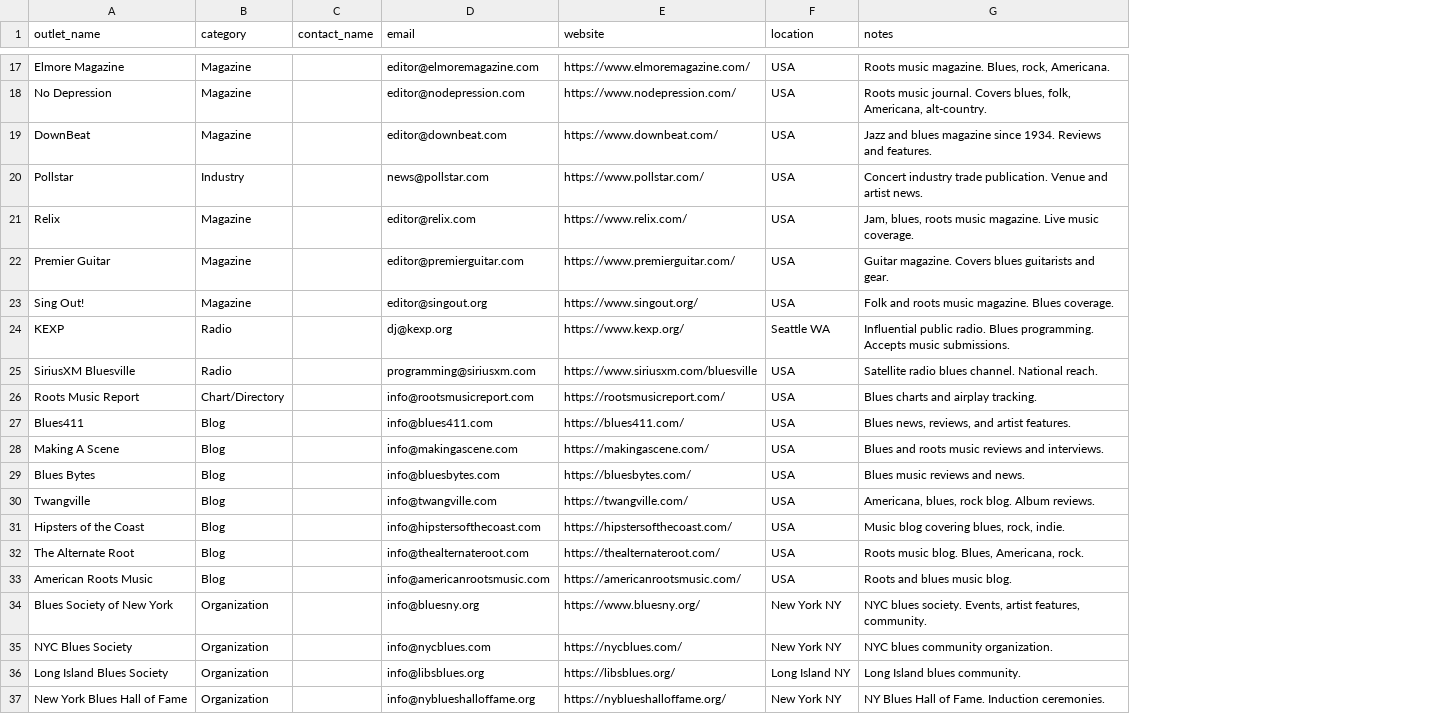
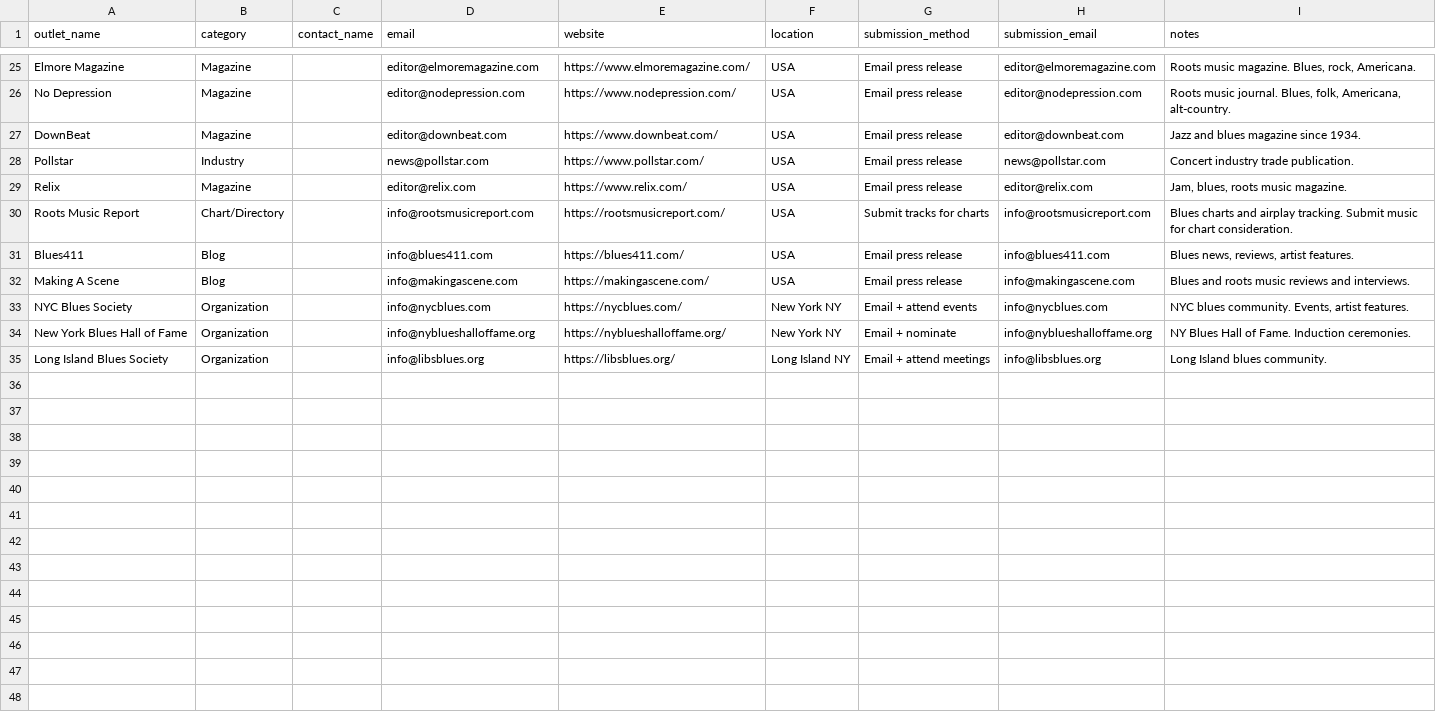
Before and after one commit to raymondbernard/suprfanz, a CSV file: outreach/media/media_contacts.csv, drawn as a sheet; only a part is shown, gaps mark what is left out; removed rows and columns are numbered as before the commit, all else as after; the diff covers the shown part only; the diff names each change by its address in the sheet, - before the commit and + after, or states it on an @@ line.

Commit message:
verified media contacts with real submission methods, submission guide with per-outlet instructions

```diff
--- a/outreach/media/media_contacts.csv
+++ b/outreach/media/media_contacts.csv
+column G (submission_method), rows 25-33: Email press release | Email press release | Email press release | Email press release | Email press release | Submit tracks for charts | Email press release | Email press release | Email + attend events; row 35: Email + attend meetings
+column H (submission_email), rows 25-33: editor@elmoremagazine.com | editor@nodepression.com | editor@downbeat.com | news@pollstar.com | editor@relix.com | info@rootsmusicreport.com | info@blues411.com | info@makingascene.com | info@nycblues.com; row 35: info@libsblues.org
-I26 (notes): …music journal. Covers blues, folk, Americana,…
+I26 (notes): …music journal. Blues, folk, Americana,…
-I27 (notes): …since 1934. Reviews and features.
+I27 (notes): …since 1934.
-I28 (notes): …trade publication. Venue and artist news.
+I28 (notes): …trade publication.
-I29 (notes): Jam, blues, roots music magazine. Live music coverage.
+I29 (notes): Jam, blues, roots music magazine.
-row 22: Premier Guitar | Magazine |  | editor@premierguitar.com | https://www.premierguitar.com/ | USA | Guitar magazine. Covers blues guitarists and gear.
-row 23: Sing Out! | Magazine |  | editor@singout.org | https://www.singout.org/ | USA | Folk and roots music magazine. Blues coverage.
-row 25: SiriusXM Bluesville | Radio |  | programming@siriusxm.com | https://www.siriusxm.com/bluesville | USA | Satellite radio blues channel. National reach.
-I30 (notes): …airplay tracking.
+I30 (notes): …airplay tracking. Submit music for chart consideration.
-I31 (notes): Blues news, reviews, and artist features.
+I31 (notes): Blues news, reviews, artist features.
-row 29: Blues Bytes | Blog |  | info@bluesbytes.com | https://bluesbytes.com/ | USA | Blues music reviews and news.
-row 30: Twangville | Blog |  | info@twangville.com | https://twangville.com/ | USA | Americana, blues, rock blog. Album reviews.
-row 31: Hipsters of the Coast | Blog |  | info@hipstersofthecoast.com | https://hipstersofthecoast.com/ | USA | Music blog covering blues, rock, indie.
-row 32: The Alternate Root | Blog |  | info@thealternateroot.com | https://thealternateroot.com/ | USA | Roots music blog. Blues, Americana, rock.
-row 33: American Roots Music | Blog |  | info@americanrootsmusic.com | https://americanrootsmusic.com/ | USA | Roots and blues music blog.
-row 34: Blues Society of New York | Organization |  | info@bluesny.org | https://www.bluesny.org/ | New York NY | NYC blues society. Events, artist features, community.
-I33 (notes): NYC blues community organization.
+I33 (notes): NYC blues community. Events, artist features.
@@ row 37 moved to row 34: New York Blues Hall of Fame @@
```
Also changed, not shown: 10 added rows, 3 removed rows and 19 edited cells elsewhere in this file, 1 other file.
